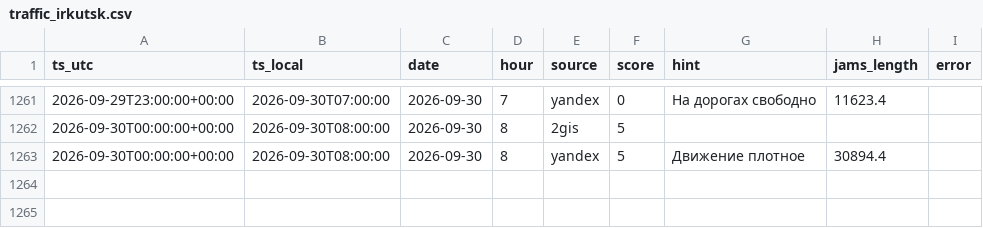
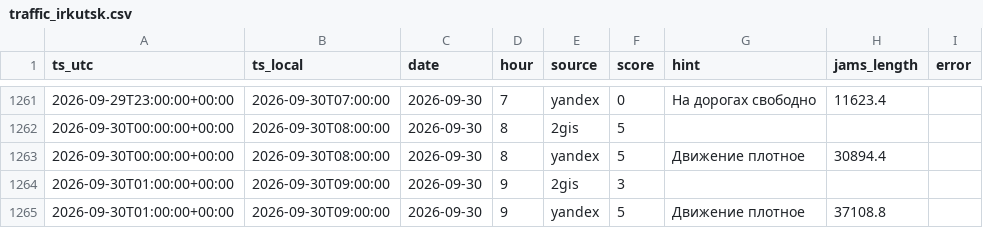
Before and after one commit to jukovaannag-art/forsite-traffic, a CSV file: data/traffic_irkutsk.csv, drawn as a sheet; only a part is shown, gaps mark what is left out; the diff names each change by its address in the sheet, - before the commit and + after, or states it on an @@ line.

Commit message:
Пробки Иркутск: 2026-09-30 09:00

```diff
--- a/data/traffic_irkutsk.csv
+++ b/data/traffic_irkutsk.csv
+row 1264: 2026-09-30T01:00:00+00:00 | 2026-09-30T09:00:00 | 2026-09-30 | 9 | 2gis | 3
+row 1265: 2026-09-30T01:00:00+00:00 | 2026-09-30T09:00:00 | 2026-09-30 | 9 | yandex | 5 | Движение плотное | 37108.8
```
